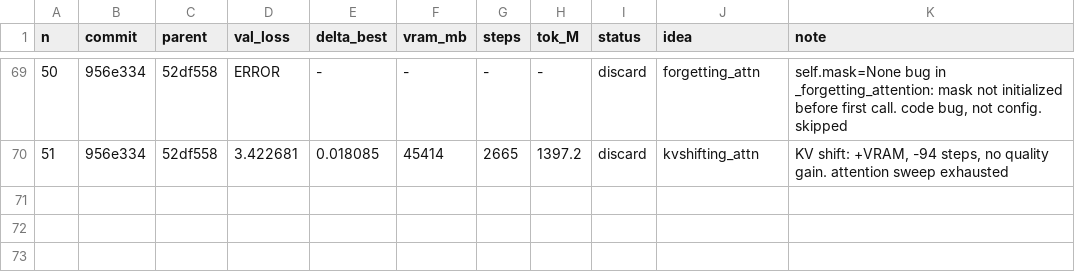
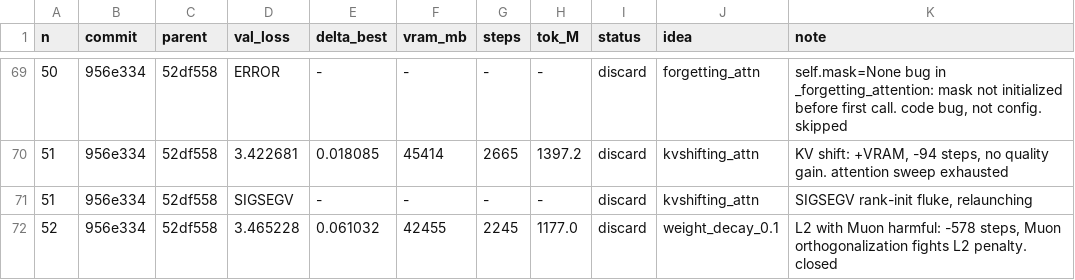
Before and after one commit to erogol/BlaGPT, a TSV file: ar/results.tsv, drawn as a sheet; only a part is shown, gaps mark what is left out; the diff names each change by its address in the sheet, - before the commit and + after, or states it on an @@ line.

Commit message:
ledger: exp 52 (weight_decay=0.1 discard, Muon incompatible)

```diff
--- a/ar/results.tsv
+++ b/ar/results.tsv
+row 71: 51 | 956e334 | 52df558 | SIGSEGV | - | - | - | - | discard | kvshifting_attn | SIGSEGV rank-init fluke, relaunching
+row 72: 52 | 956e334 | 52df558 | 3.465228 | 0.061032 | 42455 | 2245 | 1177.0 | discard | weight_decay_0.1 | L2 with Muon harmful: -578 steps, Muon orthogonalization fights L2 penalty. closed
```
Also changed, not shown: 2 other files.
